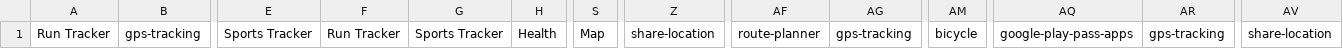
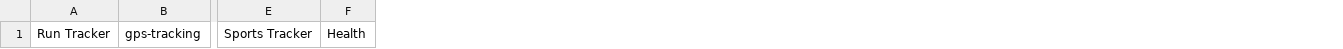
Before and after one commit to gessi-chatbots/app_data_scanner_service, a CSV file: data/keywords.csv, drawn as a sheet; only a part is shown, gaps mark what is left out; the diff names each change by its address in the sheet, - before the commit and + after, or states it on an @@ line.

```diff
--- a/data/keywords.csv
+++ b/data/keywords.csv
-column F, row 1: Run Tracker
-column G, row 1: Sports Tracker
-column S, row 1: Map
-column Z, row 1: share-location
-column AF, row 1: route-planner
-column AG, row 1: gps-tracking
-column AM, row 1: bicycle
-column AQ, row 1: google-play-pass-apps
-column AR, row 1: gps-tracking
-column AV, row 1: share-location
```
Also changed, not shown: 3 other files.
